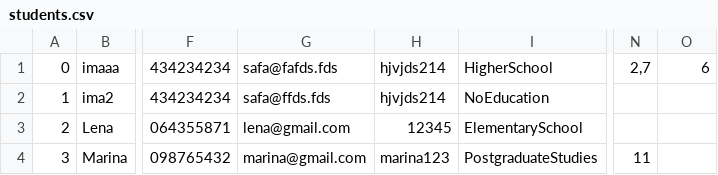
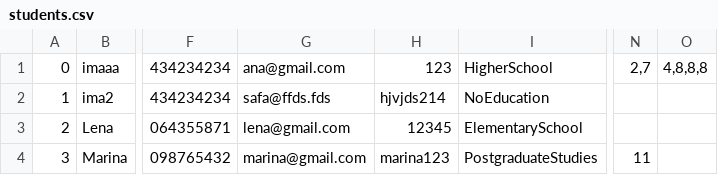
Before and after one commit to IvanaaXD/USI, a CSV file: LangLang/Data/students.csv, drawn as a sheet; only a part is shown, gaps mark what is left out; the diff names each change by its address in the sheet, - before the commit and + after, or states it on an @@ line.

```diff
--- a/LangLang/Data/students.csv
+++ b/LangLang/Data/students.csv
-G1: safa@fafds.fds
+G1: ana@gmail.com
-H1: hjvjds214
+H1: 123
-O1: 6
+O1: 4,8,8,8
```
Also changed, not shown: LangLang/Data/exam.csv, 4 other files.
